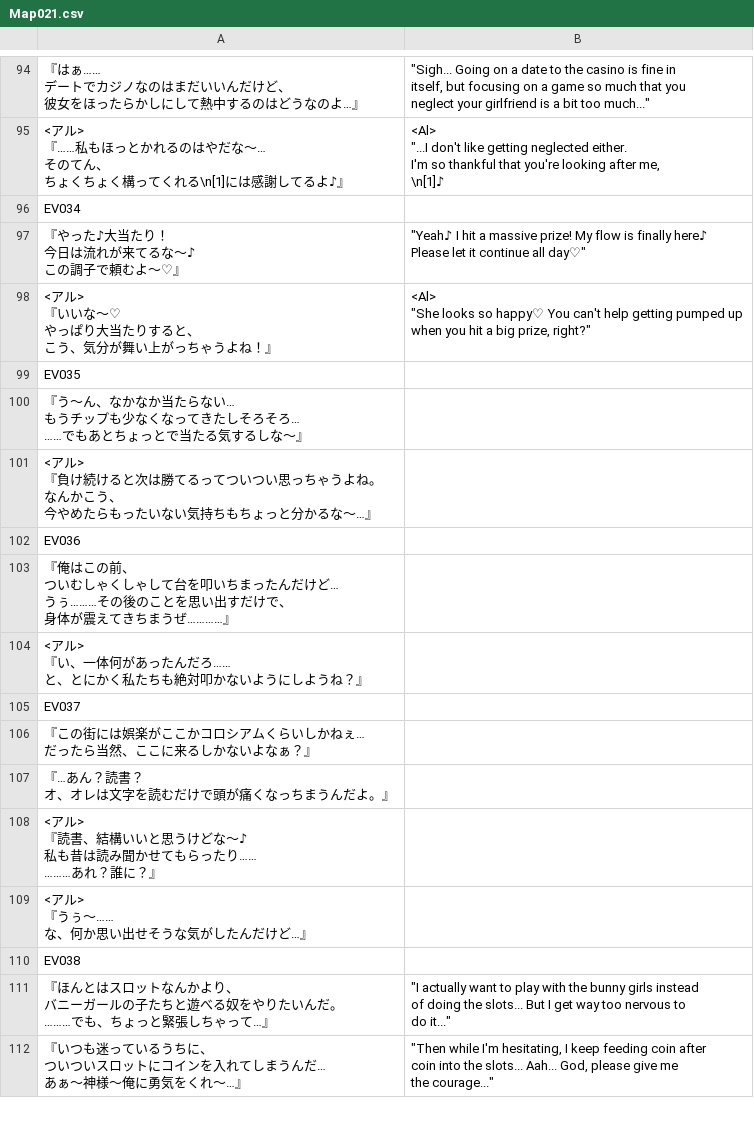
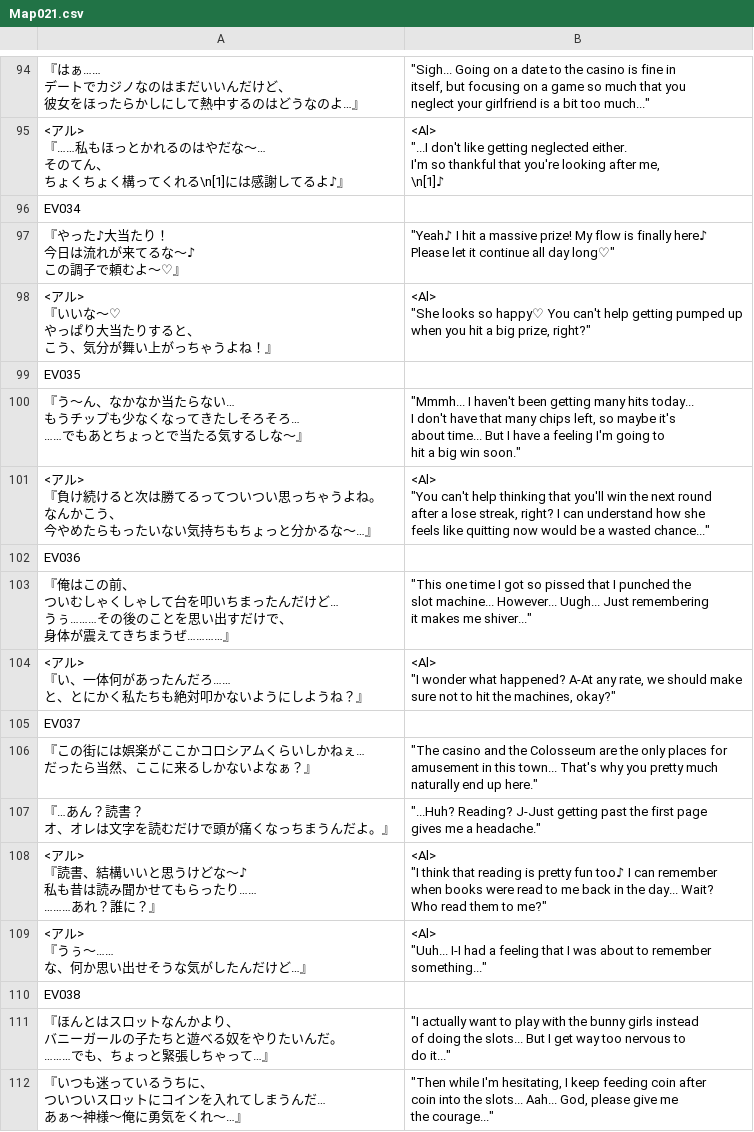
Before and after one commit to PummelsTL/TowerOfAlfimia, a CSV file: www/data/Map021.csv, drawn as a sheet; only a part is shown, gaps mark what is left out; ↵ is a line break in a cell; the diff covers the shown part only; the diff names each change by its address in the sheet, - before the commit and + after, or states it on an @@ line.

Commit message:
Casino

```diff
--- a/www/data/Map021.csv
+++ b/www/data/Map021.csv
-B97: …continue all day♡"
+B97: …continue all day long♡"
-B100: (empty)
+B100: "Mmmh... I haven't been getting many hits today... ↵ I don't have that many chips left, so maybe it's ↵ about time... But I have a feeling I'm going to ↵ hit a big win soon."
-B101: (empty)
+B101: <Al> ↵ "You can't help thinking that you'll win the next round ↵ after a lose streak, right? I can understand how she ↵ feels like quitting now would be a wasted chance..."
-B103: (empty)
+B103: "This one time I got so pissed that I punched the ↵ slot machine... However... Uugh... Just remembering ↵ it makes me shiver..."
-B104: (empty)
+B104: <Al> ↵ "I wonder what happened? A-At any rate, we should make ↵ sure not to hit the machines, okay?"
-B106: (empty)
+B106: "The casino and the Colosseum are the only places for ↵ amusement in this town... That's why you pretty much ↵ naturally end up here."
-B107: (empty)
+B107: "...Huh? Reading? J-Just getting past the first page ↵ gives me a headache."
-B108: (empty)
+B108: <Al> ↵ "I think that reading is pretty fun too♪ I can remember ↵ when books were read to me back in the day... Wait? ↵ Who read them to me?"
-B109: (empty)
+B109: <Al> ↵ "Uuh... I-I had a feeling that I was about to remember ↵ something..."
```
Also changed, not shown: 42 edited cells elsewhere in this file.
